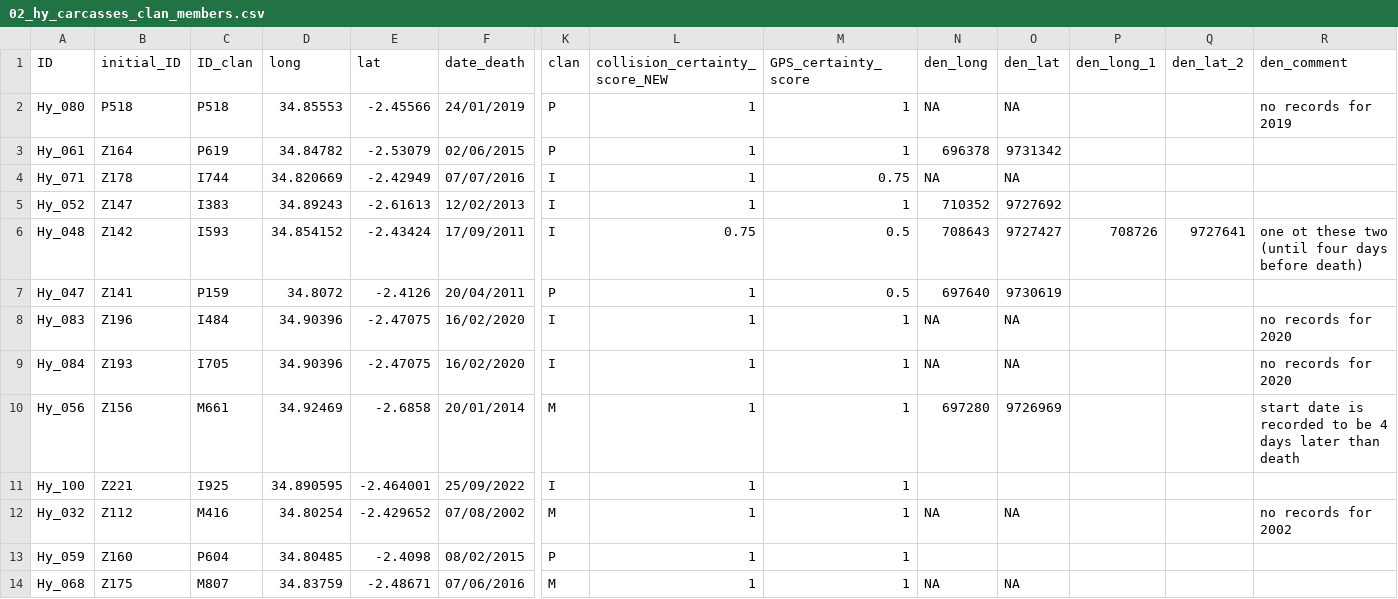
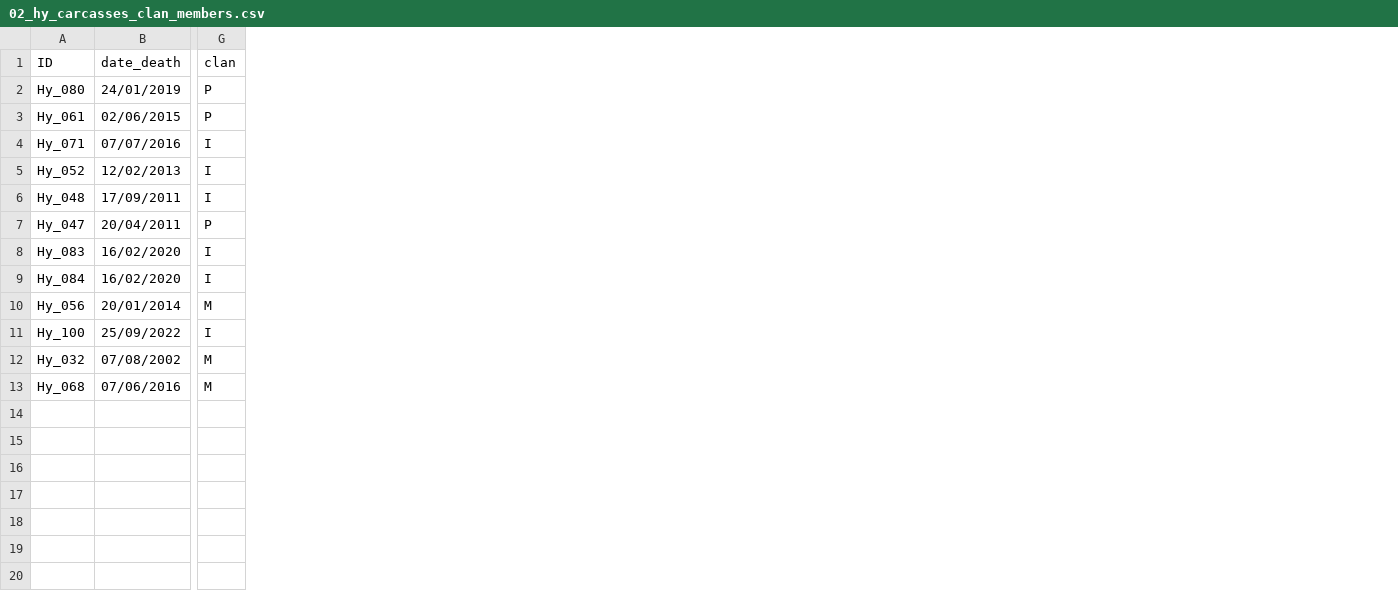
Before and after one commit to EcoDynIZW/Naciri_2023_BiolConserv, a CSV file: data/02_hy_carcasses_clan_members.csv, drawn as a sheet; only a part is shown, gaps mark what is left out; rows hold the shown columns only; the diff names each change by its address in the sheet, - before the commit and + after, or states it on an @@ line.

```diff
--- a/data/02_hy_carcasses_clan_members.csv
+++ b/data/02_hy_carcasses_clan_members.csv
-column B (initial_ID), rows 2-12: P518 | Z164 | Z178 | Z147 | Z142 | Z141 | Z196 | Z193 | Z156 | Z221 | Z112; row 14: Z175
-column C (ID_clan), rows 2-12: P518 | P619 | I744 | I383 | I593 | P159 | I484 | I705 | M661 | I925 | M416; row 14: M807
-column D (long), rows 2-12: 34.85553 | 34.84782 | 34.820669 | 34.89243 | 34.854152 | 34.8072 | 34.90396 | 34.90396 | 34.92469 | 34.890595 | 34.80254; row 14: 34.83759
-column E (lat), rows 2-12: -2.45566 | -2.53079 | -2.42949 | -2.61613 | -2.43424 | -2.4126 | -2.47075 | -2.47075 | -2.6858 | -2.464001 | -2.429652; row 14: -2.48671
-column L (collision_certainty_score_NEW), rows 2-12: 1 | 1 | 1 | 1 | 0.75 | 1 | 1 | 1 | 1 | 1 | 1; row 14: 1
-column M (GPS_certainty_score), rows 2-12: 1 | 1 | 0.75 | 1 | 0.5 | 0.5 | 1 | 1 | 1 | 1 | 1; row 14: 1
-column N (den_long), rows 2-12: NA | 696378 | NA | 710352 | 708643 | 697640 | NA | NA | 697280 |  | NA; row 14: NA
-column O (den_lat), rows 2-12: NA | 9731342 | NA | 9727692 | 9727427 | 9730619 | NA | NA | 9726969 |  | NA; row 14: NA
-column P (den_long_1), row 6: 708726
-column Q (den_lat_2), row 6: 9727641
-column R (den_comment), rows 2-12: no records for 2019 |  |  |  | one ot these two (until four days before death) |  | no records for 2020 | no records for 2020 | start date is recorded to be 4 days later than death |  | no records for 2002
-row 13: Hy_059 | Z160 | P604 | 34.80485 | -2.4098 | 08/02/2015 | P | 1 | 1
```
Also changed, not shown: 10 other files.
